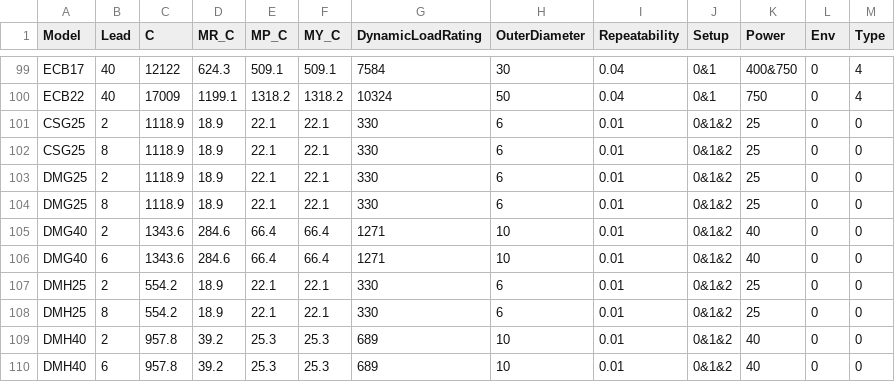
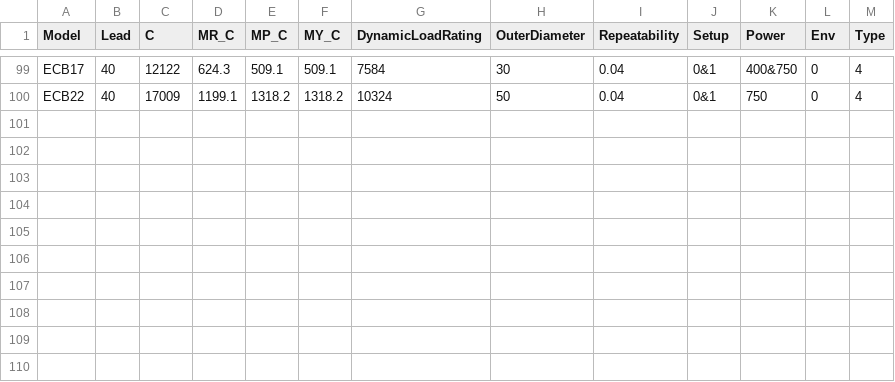
Before and after one commit to robinwu456/SingleAxis_NoMotor_SelectionSoftware, a CSV file: SingleAxis_NoMotor_SelectionSoftware/bin/Debug/PRX/ModelInfo.csv, drawn as a sheet; only a part is shown, gaps mark what is left out; the diff names each change by its address in the sheet, - before the commit and + after, or states it on an @@ line.

```diff
--- a/SingleAxis_NoMotor_SelectionSoftware/bin/Debug/PRX/ModelInfo.csv
+++ b/SingleAxis_NoMotor_SelectionSoftware/bin/Debug/PRX/ModelInfo.csv
-row 101: CSG25 | 2 | 1118.9 | 18.9 | 22.1 | 22.1 | 330 | 6 | 0.01 | 0&1&2 | 25 | 0 | 0
-row 102: CSG25 | 8 | 1118.9 | 18.9 | 22.1 | 22.1 | 330 | 6 | 0.01 | 0&1&2 | 25 | 0 | 0
-row 103: DMG25 | 2 | 1118.9 | 18.9 | 22.1 | 22.1 | 330 | 6 | 0.01 | 0&1&2 | 25 | 0 | 0
-row 104: DMG25 | 8 | 1118.9 | 18.9 | 22.1 | 22.1 | 330 | 6 | 0.01 | 0&1&2 | 25 | 0 | 0
-row 105: DMG40 | 2 | 1343.6 | 284.6 | 66.4 | 66.4 | 1271 | 10 | 0.01 | 0&1&2 | 40 | 0 | 0
-row 106: DMG40 | 6 | 1343.6 | 284.6 | 66.4 | 66.4 | 1271 | 10 | 0.01 | 0&1&2 | 40 | 0 | 0
-row 107: DMH25 | 2 | 554.2 | 18.9 | 22.1 | 22.1 | 330 | 6 | 0.01 | 0&1&2 | 25 | 0 | 0
-row 108: DMH25 | 8 | 554.2 | 18.9 | 22.1 | 22.1 | 330 | 6 | 0.01 | 0&1&2 | 25 | 0 | 0
-row 109: DMH40 | 2 | 957.8 | 39.2 | 25.3 | 25.3 | 689 | 10 | 0.01 | 0&1&2 | 40 | 0 | 0
-row 110: DMH40 | 6 | 957.8 | 39.2 | 25.3 | 25.3 | 689 | 10 | 0.01 | 0&1&2 | 40 | 0 | 0
```
Also changed, not shown: SingleAxis_NoMotor_SelectionSoftware/bin/Debug/PRX/Moment.csv.
